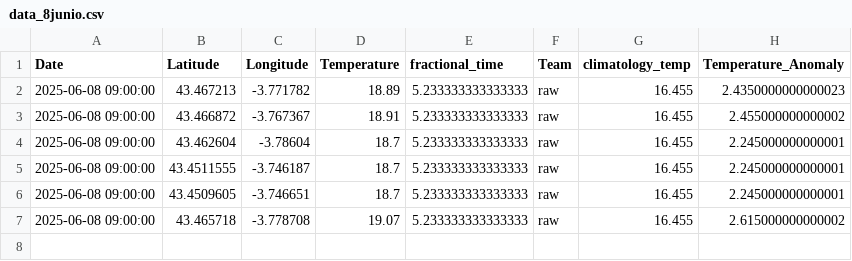
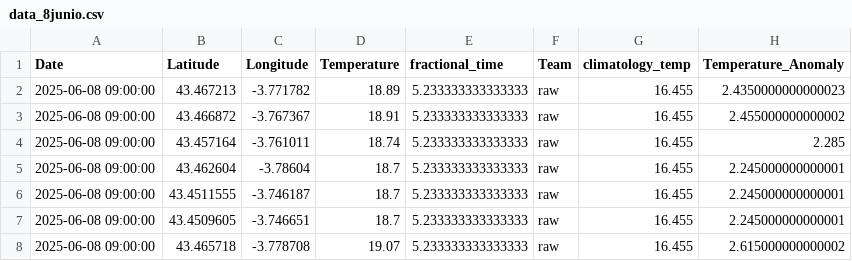
Before and after one commit to pom-cost/pom-cost.github.io, a CSV file: data/data_8junio.csv, drawn as a sheet; the diff names each change by its address in the sheet, - before the commit and + after, or states it on an @@ line.

Commit message:
update

```diff
--- a/data/data_8junio.csv
+++ b/data/data_8junio.csv
+row 4: 2025-06-08 09:00:00 | 43.457164 | -3.761011 | 18.74 | 5.233333333333333 | raw | 16.455 | 2.285
```
